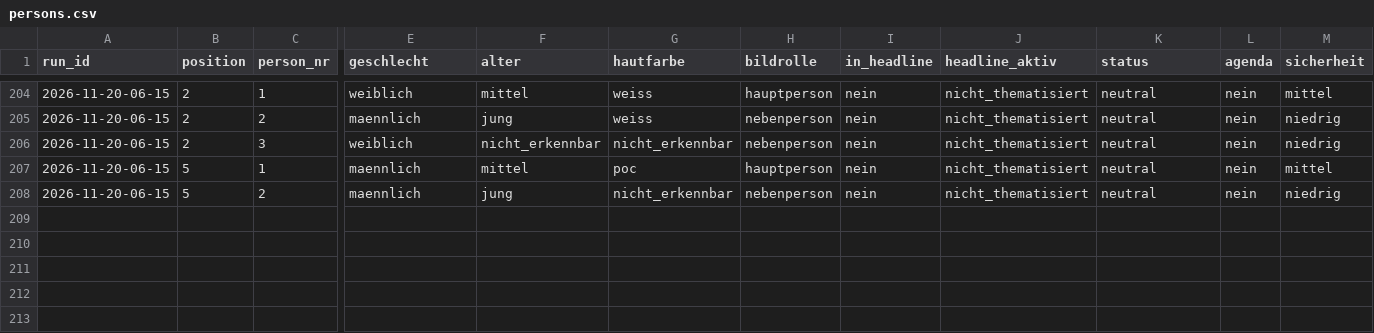
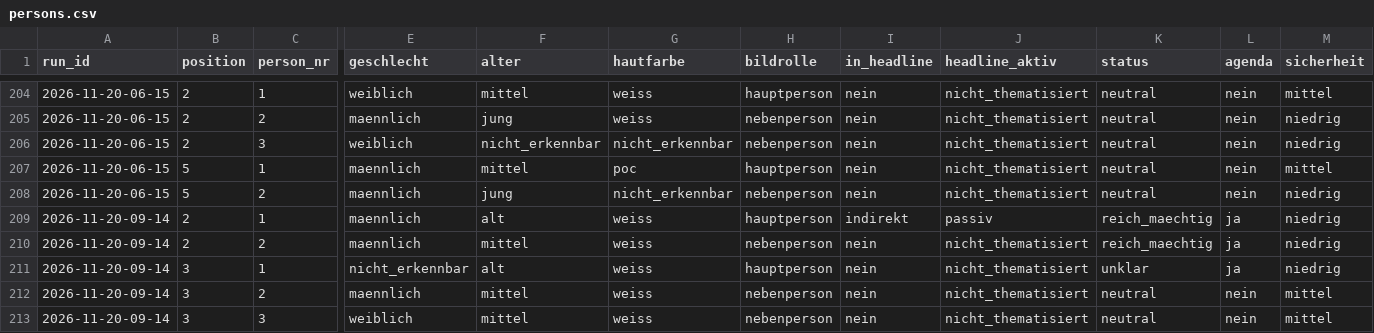
Before and after one commit to happkatharina71-bit/crmd, a CSV file: webde-monitor/data-tonline/persons.csv, drawn as a sheet; only a part is shown, gaps mark what is left out; rows hold the shown columns only; the diff covers the shown part only; the diff names each change by its address in the sheet, - before the commit and + after, or states it on an @@ line.

```diff
--- a/webde-monitor/data-tonline/persons.csv
+++ b/webde-monitor/data-tonline/persons.csv
+row 209: 2026-11-20-09-14 | 2 | 1 | maennlich | alt | weiss | hauptperson | indirekt | passiv | reich_maechtig | ja | niedrig
+row 210: 2026-11-20-09-14 | 2 | 2 | maennlich | mittel | weiss | nebenperson | nein | nicht_thematisiert | reich_maechtig | ja | niedrig
+row 211: 2026-11-20-09-14 | 3 | 1 | nicht_erkennbar | alt | weiss | hauptperson | nein | nicht_thematisiert | unklar | ja | niedrig
+row 212: 2026-11-20-09-14 | 3 | 2 | maennlich | mittel | weiss | nebenperson | nein | nicht_thematisiert | neutral | nein | mittel
+row 213: 2026-11-20-09-14 | 3 | 3 | weiblich | mittel | weiss | nebenperson | nein | nicht_thematisiert | neutral | nein | mittel
```
Also changed, not shown: 4 added rows elsewhere in this file, webde-monitor/data-tonline/teasers.csv, webde-monitor/data/persons.csv, 21 other files.
